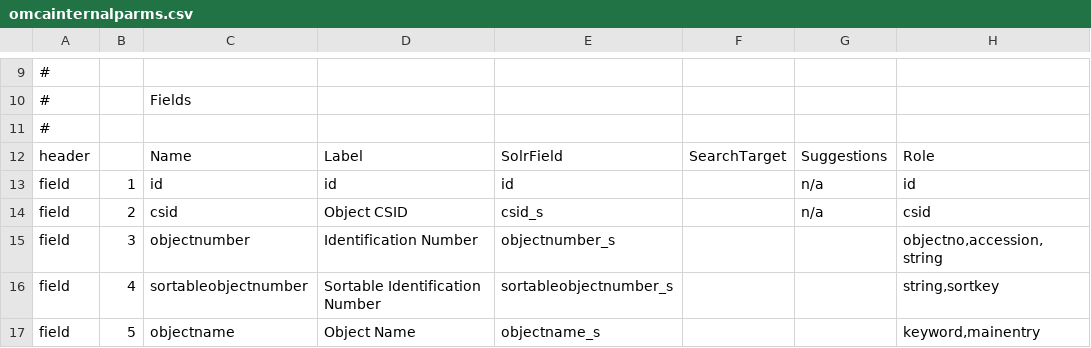
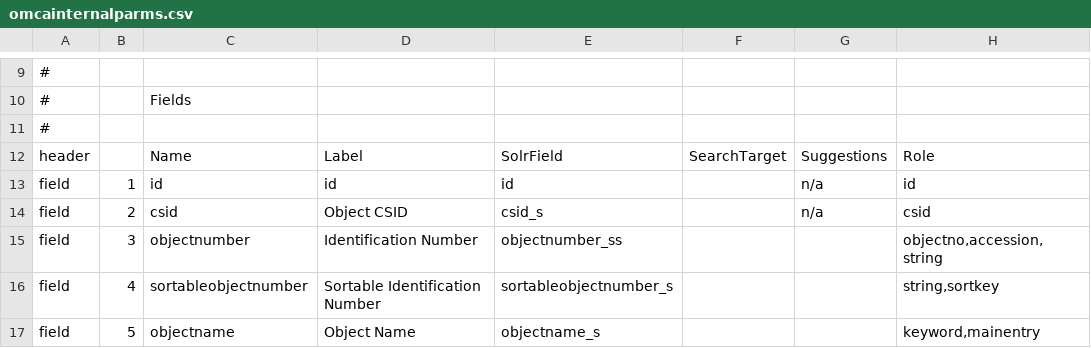
Before and after one commit to jblowe/webapps, a CSV file: omca/config/omcainternalparms.csv, drawn as a sheet; only a part is shown, gaps mark what is left out; the diff names each change by its address in the sheet, - before the commit and + after, or states it on an @@ line.

```diff
--- a/omca/config/omcainternalparms.csv
+++ b/omca/config/omcainternalparms.csv
-E15: objectnumber_s
+E15: objectnumber_ss
```
Also changed, not shown: omca/config/omcapublicparms.csv, 2 other files.
